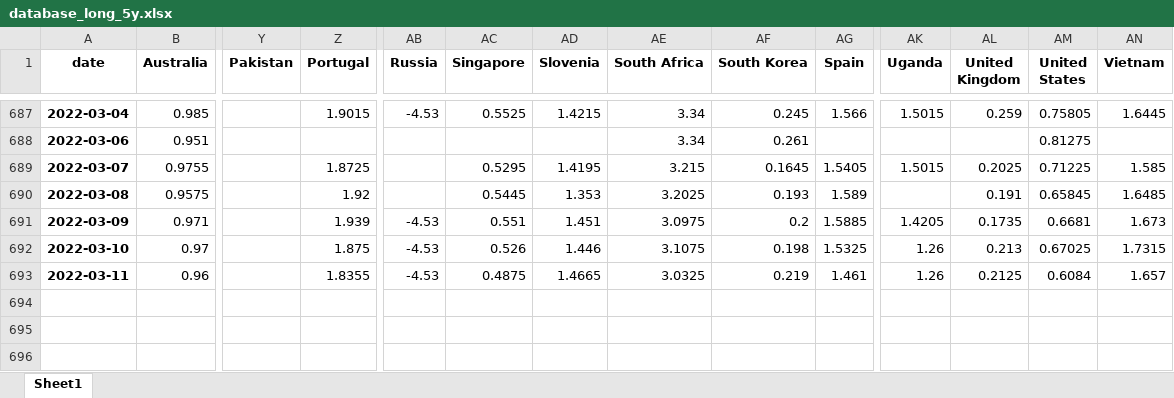
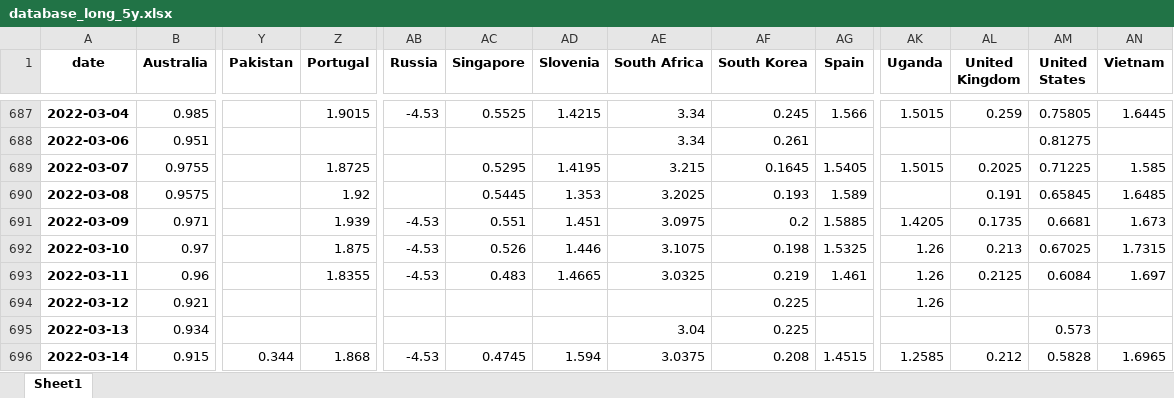
Before and after one commit to cober-data/curvature_database, an Excel workbook: database_long_5y.xlsx, sheet Sheet1, drawn as a sheet; only a part is shown, gaps mark what is left out; values as stored, in another font and other column widths than the file's, no borders; rows hold the shown columns only; the diff names each change by its address in the sheet, - before the commit and + after, or states it on an @@ line.

```diff
--- a/database_long_5y.xlsx (sheet Sheet1)
+++ b/database_long_5y.xlsx (sheet Sheet1)
-AC693 (Singapore): 0.4875
+AC693 (Singapore): 0.483
-AN693 (Vietnam): 1.657
+AN693 (Vietnam): 1.697
+row 694: 2022-03-12 | 0.921 |  |  |  |  |  |  | 0.225 |  | 1.26
+row 695: 2022-03-13 | 0.934 |  |  |  |  |  | 3.04 | 0.225 |  |  |  | 0.573
+row 696: 2022-03-14 | 0.915 | 0.344 | 1.868 | -4.53 | 0.4745 | 1.594 | 3.0375 | 0.208 | 1.4515 | 1.2585 | 0.212 | 0.5828 | 1.6965
```
Also changed, not shown: Bonds_Australia.xlsx, Bonds_Japan.xlsx, 39 other files.
